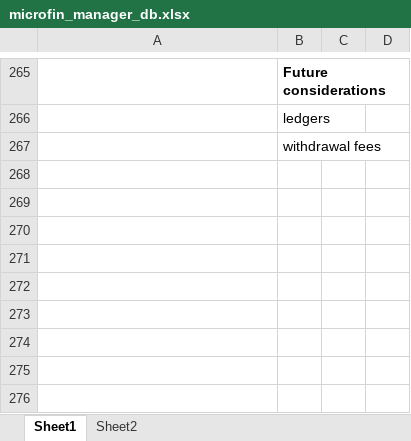
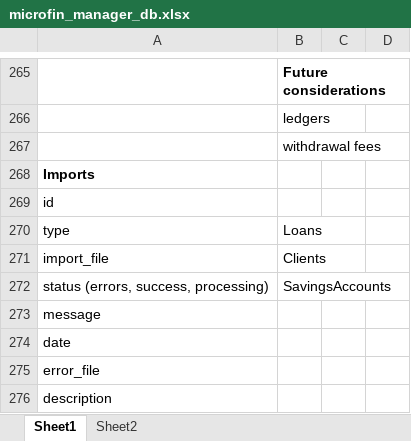
Before and after one commit to LeonGodfrey/manager, an Excel workbook: database/microfin_manager_db.xlsx, sheet Sheet1, drawn as a sheet; only a part is shown, gaps mark what is left out; values as stored, in another font and other column widths than the file's, no borders; the diff names each change by its address in the sheet, - before the commit and + after, or states it on an @@ line.

Commit message:
working on imports

```diff
--- a/database/microfin_manager_db.xlsx (sheet Sheet1)
+++ b/database/microfin_manager_db.xlsx (sheet Sheet1)
+row 268: Imports
+row 269: id
+row 270: type | Loans
+row 271: import_file | Clients
+row 272: status (errors, success, processing) | SavingsAccounts
+row 273: message
+row 274: date
+row 275: error_file
+row 276: description
```
Also changed, not shown: 25 other files.
